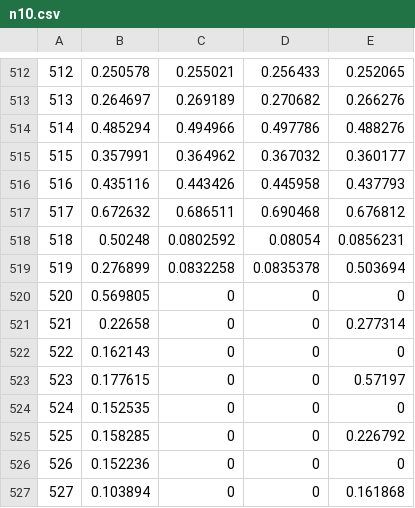
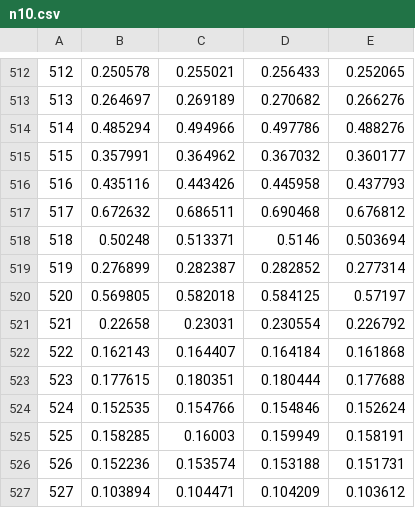
Before and after one commit to jerck1/Datos_servidor_ANM, a CSV file: B_factors/n10.csv, drawn as a sheet; only a part is shown, gaps mark what is left out; the diff covers the shown part only.

```diff
--- a/B_factors/n10.csv
+++ b/B_factors/n10.csv
@@ -517,11 +517,11 @@
        517	  0.672632	  0.686511	  0.690468	  0.676812
-       518	   0.50248	 0.0802592	   0.08054	 0.0856231
-       519	  0.276899	 0.0832258	 0.0835378	  0.503694
-       520	  0.569805	         0	         0	         0
-       521	   0.22658	         0	         0	  0.277314
-       522	  0.162143	         0	         0	         0
-       523	  0.177615	         0	         0	   0.57197
-       524	  0.152535	         0	         0	         0
-       525	  0.158285	         0	         0	  0.226792
-       526	  0.152236	         0	         0	         0
-       527	  0.103894	         0	         0	  0.161868
+       518	   0.50248	  0.513371	    0.5146	  0.503694
+       519	  0.276899	  0.282387	  0.282852	  0.277314
+       520	  0.569805	  0.582018	  0.584125	   0.57197
+       521	   0.22658	   0.23031	  0.230554	  0.226792
+       522	  0.162143	  0.164407	  0.164184	  0.161868
+       523	  0.177615	  0.180351	  0.180444	  0.177688
+       524	  0.152535	  0.154766	  0.154846	  0.152624
+       525	  0.158285	   0.16003	  0.159949	  0.158191
+       526	  0.152236	  0.153574	  0.153188	  0.151731
+       527	  0.103894	  0.104471	  0.104209	  0.103612
```
Also changed, not shown: 48 edited cells elsewhere in this file, B_factors/n11.csv, B_factors/n12.csv, 27 other files.
